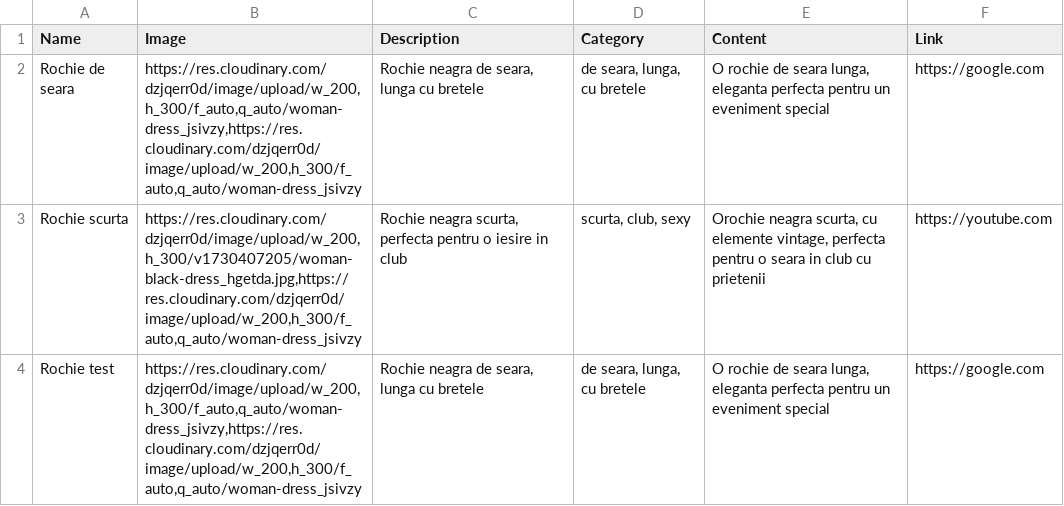
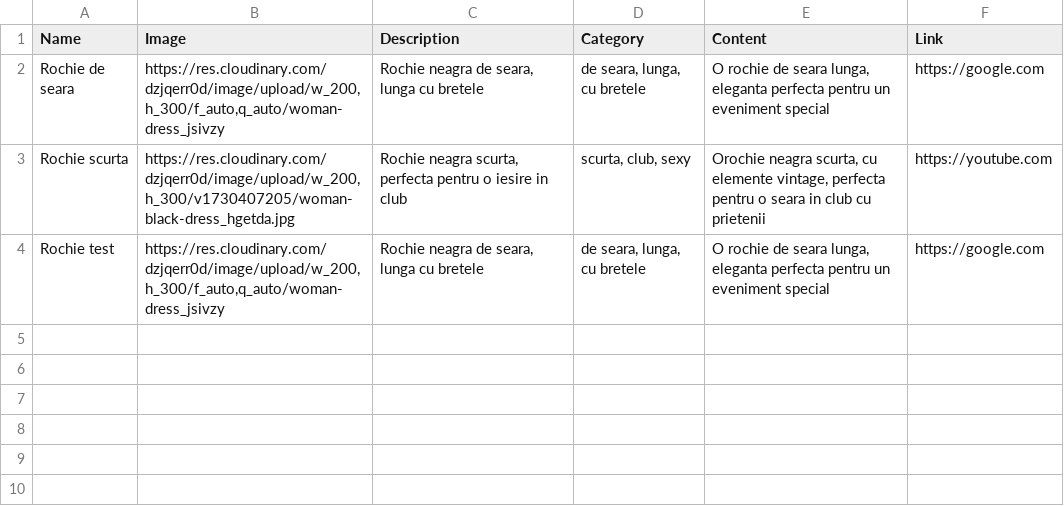
Before and after one commit to rubysdev/rncsv, a CSV file: rnsheet.csv, drawn as a sheet.

Commit message:
Update rnsheet.csv

```diff
--- a/rnsheet.csv
+++ b/rnsheet.csv
@@ -1,4 +1,4 @@
 Name,Image,Description,Category,Content,Link
-Rochie de seara,"https://res.cloudinary.com/dzjqerr0d/image/upload/w_200,h_300/f_auto,q_auto/woman-dress_jsivzy,https://res.cloudinary.com/dzjqerr0d/image/upload/w_200,h_300/f_auto,q_auto/woman-dress_jsivzy	","Rochie neagra de seara, lunga cu bretele","de seara, lunga, cu bretele","O rochie de seara lunga, eleganta perfecta pentru un eveniment special",https://google.com
-Rochie scurta,"https://res.cloudinary.com/dzjqerr0d/image/upload/w_200,h_300/v1730407205/woman-black-dress_hgetda.jpg,https://res.cloudinary.com/dzjqerr0d/image/upload/w_200,h_300/f_auto,q_auto/woman-dress_jsivzy	","Rochie neagra scurta, perfecta pentru o iesire in club","scurta, club, sexy","Orochie neagra scurta, cu elemente vintage, perfecta pentru  o seara in club cu prietenii",https://youtube.com
-Rochie test,"https://res.cloudinary.com/dzjqerr0d/image/upload/w_200,h_300/f_auto,q_auto/woman-dress_jsivzy,https://res.cloudinary.com/dzjqerr0d/image/upload/w_200,h_300/f_auto,q_auto/woman-dress_jsivzy	","Rochie neagra de seara, lunga cu bretele","de seara, lunga, cu bretele","O rochie de seara lunga, eleganta perfecta pentru un eveniment special",https://google.com
+Rochie de seara,"https://res.cloudinary.com/dzjqerr0d/image/upload/w_200,h_300/f_auto,q_auto/woman-dress_jsivzy","Rochie neagra de seara, lunga cu bretele","de seara, lunga, cu bretele","O rochie de seara lunga, eleganta perfecta pentru un eveniment special",https://google.com
+Rochie scurta,"https://res.cloudinary.com/dzjqerr0d/image/upload/w_200,h_300/v1730407205/woman-black-dress_hgetda.jpg","Rochie neagra scurta, perfecta pentru o iesire in club","scurta, club, sexy","Orochie neagra scurta, cu elemente vintage, perfecta pentru  o seara in club cu prietenii",https://youtube.com
+Rochie test,"https://res.cloudinary.com/dzjqerr0d/image/upload/w_200,h_300/f_auto,q_auto/woman-dress_jsivzy","Rochie neagra de seara, lunga cu bretele","de seara, lunga, cu bretele","O rochie de seara lunga, eleganta perfecta pentru un eveniment special",https://google.com
```
